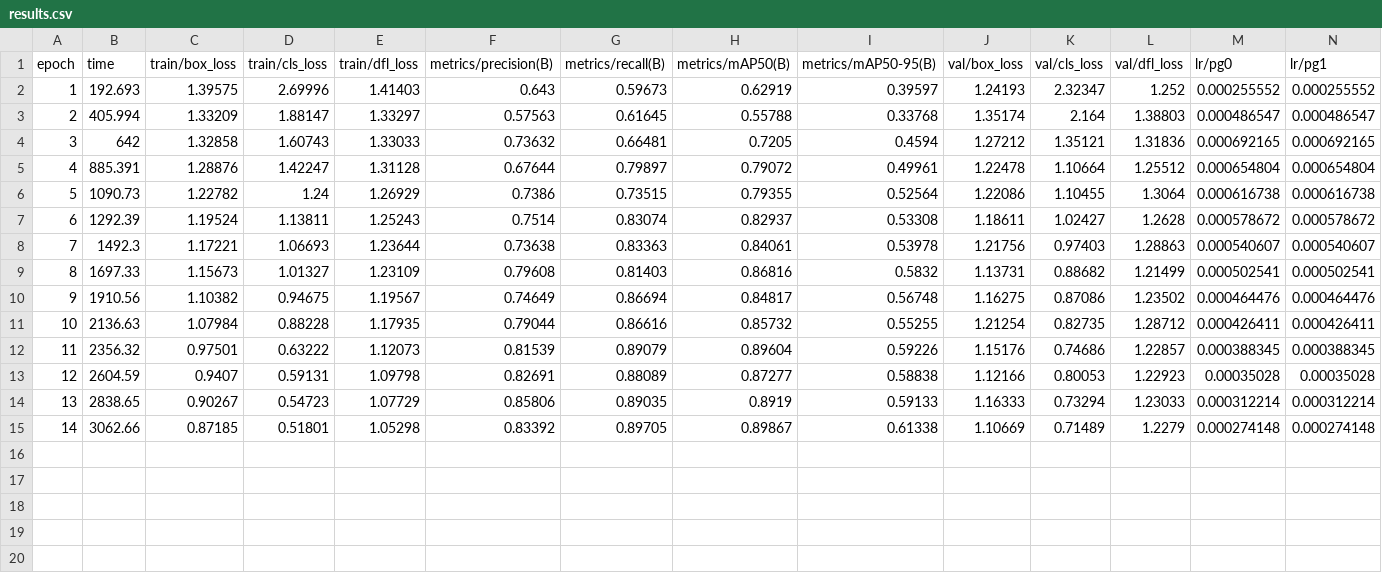
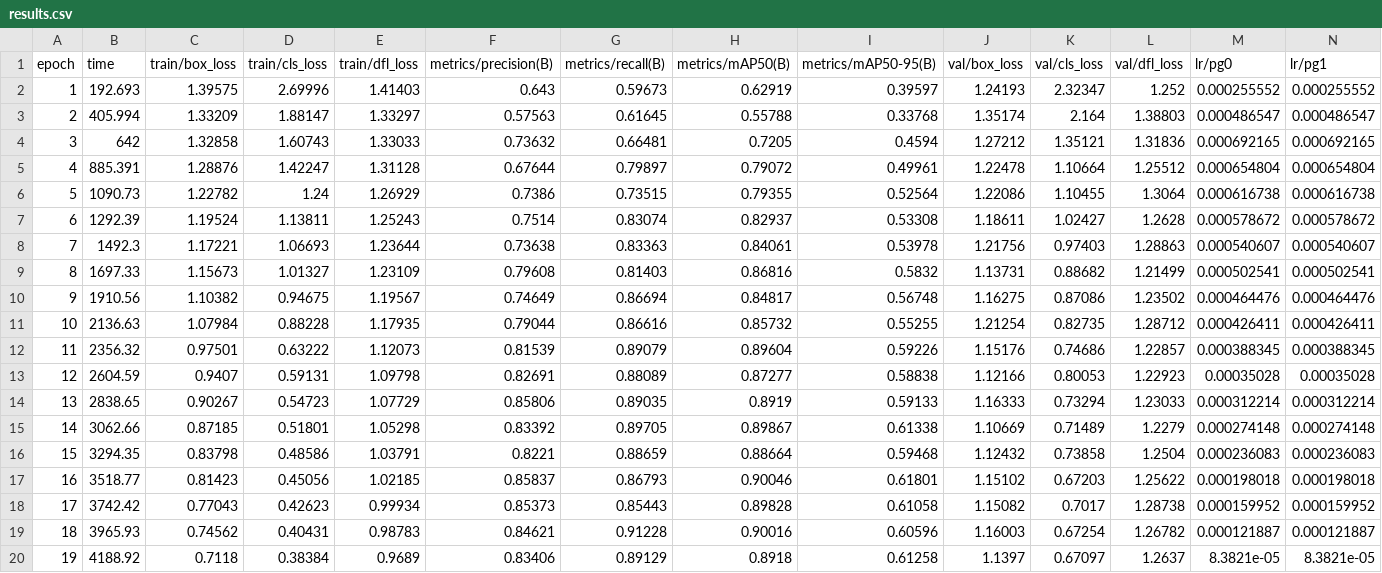
Before and after one commit to zhaojinchu/TartanHacks, a CSV file: waste_sorter_hackathon/runs_hack/v2_9class/results.csv, drawn as a sheet; only a part is shown; rows hold the shown columns only; the diff names each change by its address in the sheet, - before the commit and + after, or states it on an @@ line.

```diff
--- a/waste_sorter_hackathon/runs_hack/v2_9class/results.csv
+++ b/waste_sorter_hackathon/runs_hack/v2_9class/results.csv
+row 16: 15 | 3294.35 | 0.83798 | 0.48586 | 1.03791 | 0.8221 | 0.88659 | 0.88664 | 0.59468 | 1.12432 | 0.73858 | 1.2504 | 0.000236083 | 0.000236083
+row 17: 16 | 3518.77 | 0.81423 | 0.45056 | 1.02185 | 0.85837 | 0.86793 | 0.90046 | 0.61801 | 1.15102 | 0.67203 | 1.25622 | 0.000198018 | 0.000198018
+row 18: 17 | 3742.42 | 0.77043 | 0.42623 | 0.99934 | 0.85373 | 0.85443 | 0.89828 | 0.61058 | 1.15082 | 0.7017 | 1.28738 | 0.000159952 | 0.000159952
+row 19: 18 | 3965.93 | 0.74562 | 0.40431 | 0.98783 | 0.84621 | 0.91228 | 0.90016 | 0.60596 | 1.16003 | 0.67254 | 1.26782 | 0.000121887 | 0.000121887
+row 20: 19 | 4188.92 | 0.7118 | 0.38384 | 0.9689 | 0.83406 | 0.89129 | 0.8918 | 0.61258 | 1.1397 | 0.67097 | 1.2637 | 8.3821e-05 | 8.3821e-05
```
Also changed, not shown: 4 other files.
